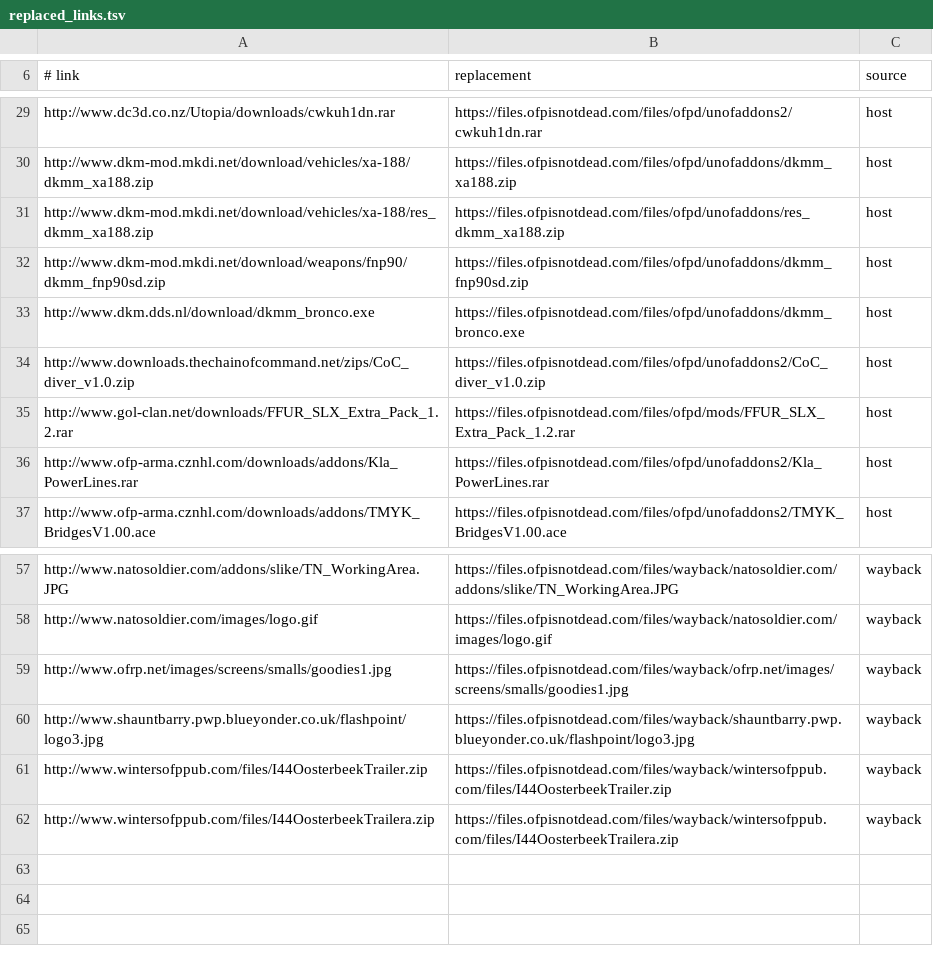
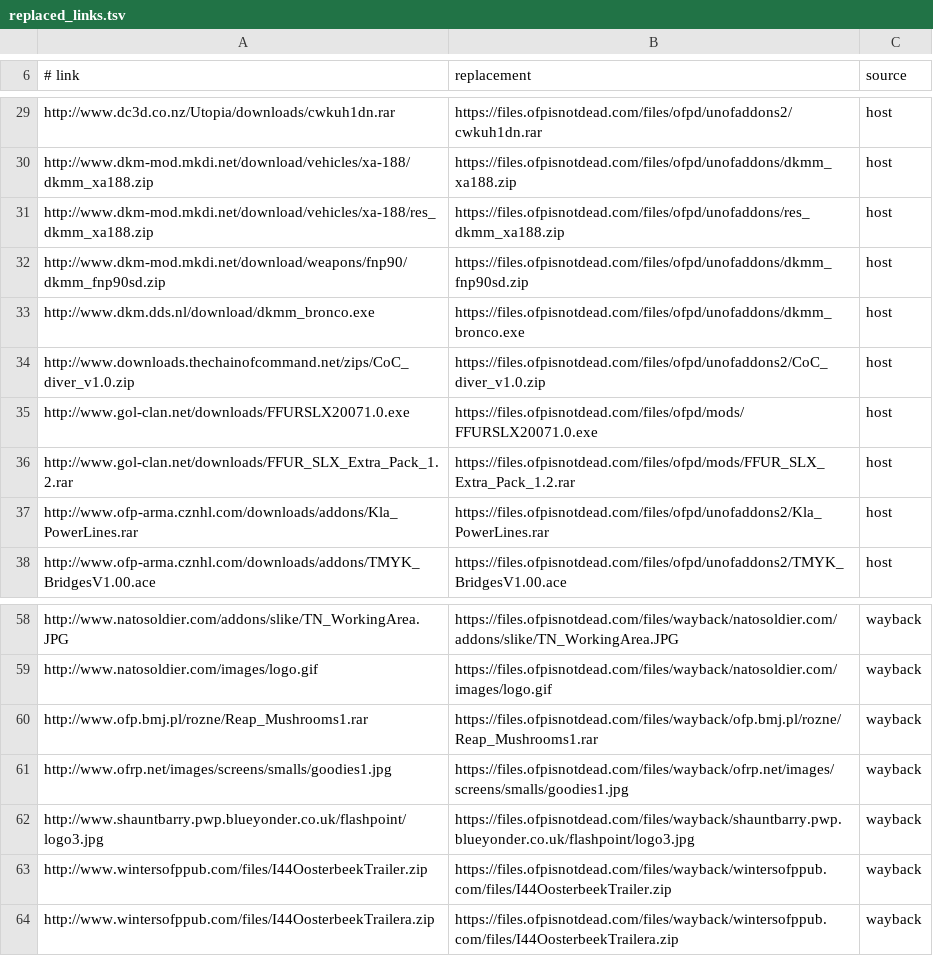
Before and after one commit to ofpisnotdead-com/ofpr.info, a TSV file: db/replaced_links.tsv, drawn as a sheet; only a part is shown, gaps mark what is left out.

Commit message:
Point the Tarin island mushrooms and FFUR/SLX 1.0 at kept copies
`Reap_Mushrooms1.rar` was recovered from the Wayback Machine and the `FFURSLX20071.0.exe` installer comes from the archive collection; both go up on `files.ofpisnotdead.com`.

```diff
--- a/db/replaced_links.tsv
+++ b/db/replaced_links.tsv
@@ -34,2 +34,3 @@ http://www.dkm.dds.nl/download/dkmm_bronco.exe	https://files.ofpisnotdead.com/fi
 http://www.downloads.thechainofcommand.net/zips/CoC_diver_v1.0.zip	https://files.ofpisnotdead.com/files/ofpd/unofaddons2/CoC_diver_v1.0.zip	host
+http://www.gol-clan.net/downloads/FFURSLX20071.0.exe	https://files.ofpisnotdead.com/files/ofpd/mods/FFURSLX20071.0.exe	host
 http://www.gol-clan.net/downloads/FFUR_SLX_Extra_Pack_1.2.rar	https://files.ofpisnotdead.com/files/ofpd/mods/FFUR_SLX_Extra_Pack_1.2.rar	host
@@ -58,2 +59,3 @@ http://www.natosoldier.com/addons/slike/TN_WorkingArea.JPG	https://files.ofpisno
 http://www.natosoldier.com/images/logo.gif	https://files.ofpisnotdead.com/files/wayback/natosoldier.com/images/logo.gif	wayback
+http://www.ofp.bmj.pl/rozne/Reap_Mushrooms1.rar	https://files.ofpisnotdead.com/files/wayback/ofp.bmj.pl/rozne/Reap_Mushrooms1.rar	wayback
 http://www.ofrp.net/images/screens/smalls/goodies1.jpg	https://files.ofpisnotdead.com/files/wayback/ofrp.net/images/screens/smalls/goodies1.jpg	wayback
```
Also changed, not shown: db/cdn_additions.tsv.
